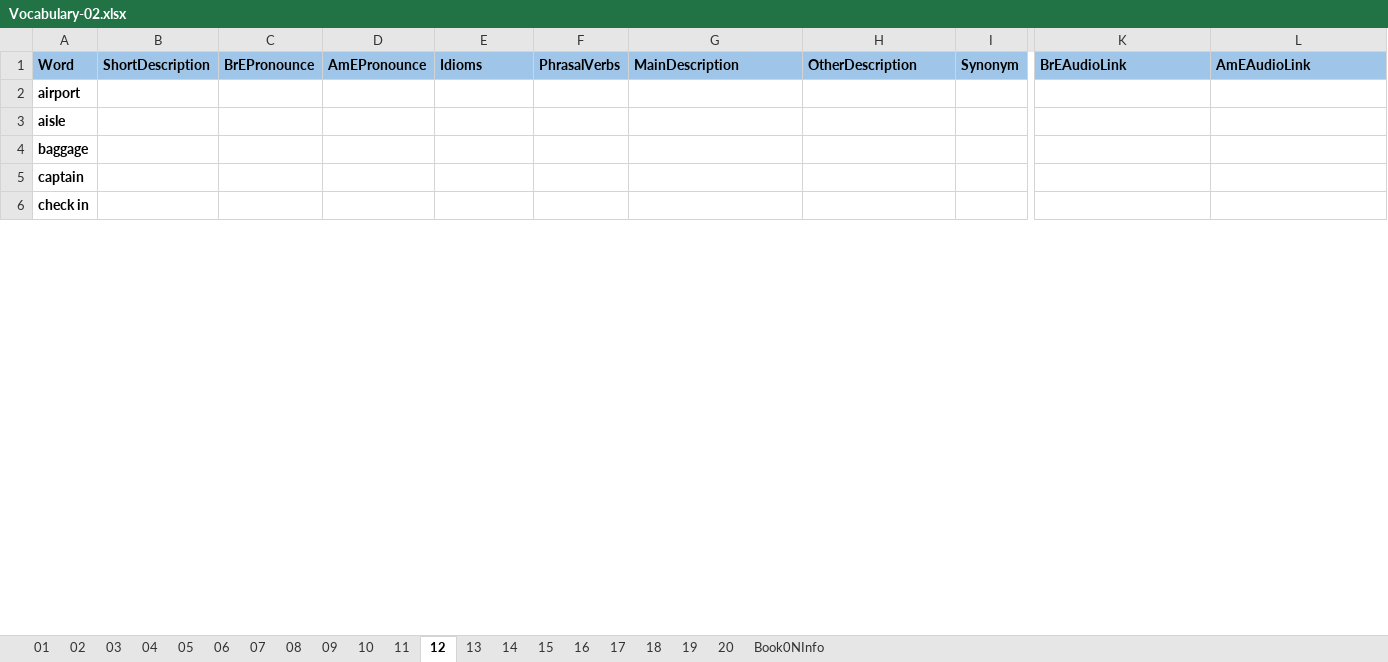
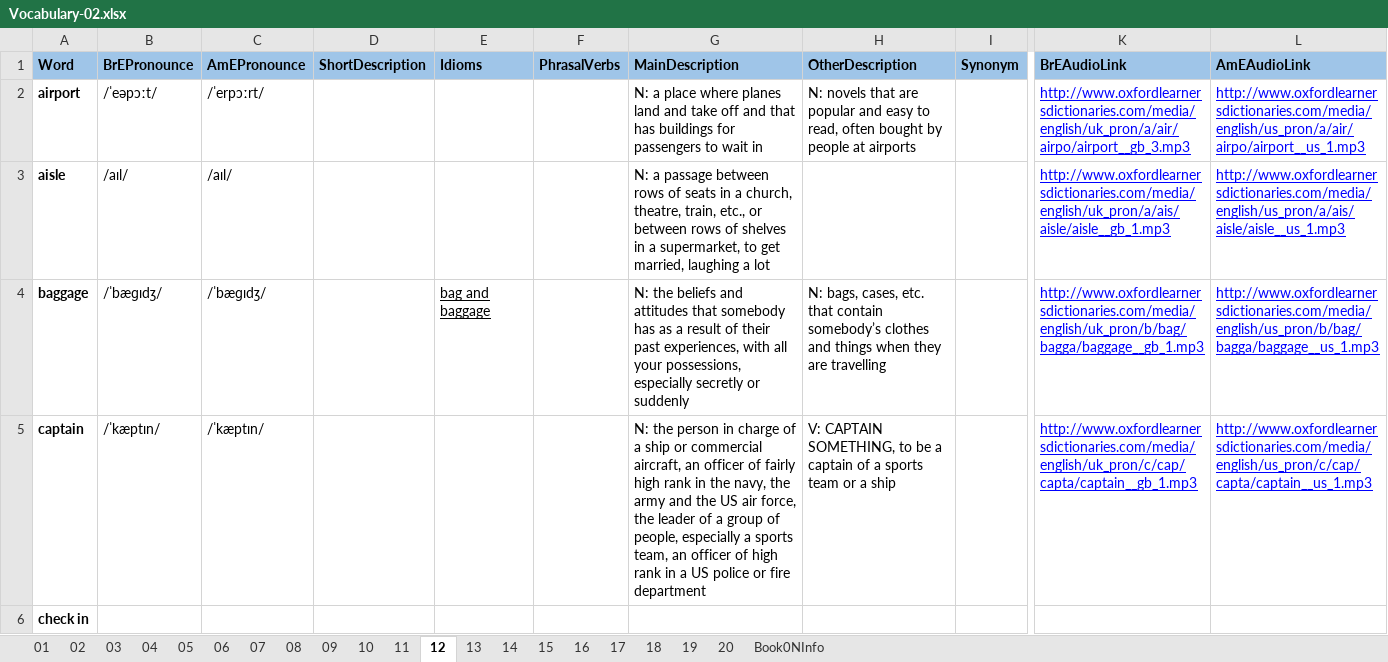
Before and after one commit to 83thanhha/DictionaryAT, an Excel workbook: _OXFORD/Vocabulary-02.xlsx, sheet 12, drawn as a sheet; only a part is shown, gaps mark what is left out; values as stored, in another font and other column widths than the file's, no borders; charts and pictures and conditional formats not drawn; removed rows and columns are numbered as before the commit, all else as after; the diff covers the shown part only; the diff names each change by its address in the sheet, - before the commit and + after, or states it on an @@ line.

```diff
--- a/_OXFORD/Vocabulary-02.xlsx (sheet 12)
+++ b/_OXFORD/Vocabulary-02.xlsx (sheet 12)
+column B (BrEPronounce), rows 2-5: /ˈeəpɔːt/ | /aɪl/ | /ˈbæɡɪdʒ/ | /ˈkæptɪn/
+column C (AmEPronounce), rows 2-5: /ˈerpɔːrt/ | /aɪl/ | /ˈbæɡɪdʒ/ | /ˈkæptɪn/
-column C (BrEPronounce), empty
-column D (AmEPronounce), empty
-G2 (MainDescription): (empty)
+G2 (MainDescription): N: a place where planes land and take off and that has buildings for passengers to wait in
-H2 (OtherDescription): (empty)
+H2 (OtherDescription): N: novels that are popular and easy to read, often bought by people at airports
-K2 (BrEAudioLink): (empty)
+K2 (BrEAudioLink): http://www.oxfordlearnersdictionaries.com/media/english/uk_pron/a/air/airpo/airport__gb_3.mp3
-L2 (AmEAudioLink): (empty)
+L2 (AmEAudioLink): http://www.oxfordlearnersdictionaries.com/media/english/us_pron/a/air/airpo/airport__us_1.mp3
-G3 (MainDescription): (empty)
+G3 (MainDescription): N: a passage between rows of seats in a church, theatre, train, etc., or between rows of shelves in a supermarket, to get married, laughing a lot
-K3 (BrEAudioLink): (empty)
+K3 (BrEAudioLink): http://www.oxfordlearnersdictionaries.com/media/english/uk_pron/a/ais/aisle/aisle__gb_1.mp3
-L3 (AmEAudioLink): (empty)
+L3 (AmEAudioLink): http://www.oxfordlearnersdictionaries.com/media/english/us_pron/a/ais/aisle/aisle__us_1.mp3
-E4 (Idioms): (empty)
+E4 (Idioms): bag and baggage
-G4 (MainDescription): (empty)
+G4 (MainDescription): N: the beliefs and attitudes that somebody has as a result of their past experiences, with all your possessions, especially secretly or suddenly
-H4 (OtherDescription): (empty)
+H4 (OtherDescription): N: bags, cases, etc. that contain somebody’s clothes and things when they are travelling
-K4 (BrEAudioLink): (empty)
+K4 (BrEAudioLink): http://www.oxfordlearnersdictionaries.com/media/english/uk_pron/b/bag/bagga/baggage__gb_1.mp3
-L4 (AmEAudioLink): (empty)
+L4 (AmEAudioLink): http://www.oxfordlearnersdictionaries.com/media/english/us_pron/b/bag/bagga/baggage__us_1.mp3
-G5 (MainDescription): (empty)
+G5 (MainDescription): N: the person in charge of a ship or commercial aircraft, an officer of fairly high rank in the navy, the army and the US air force, the leader of a group of people, especially a sports team, an officer of high rank in a US police or fire department
-H5 (OtherDescription): (empty)
+H5 (OtherDescription): V: CAPTAIN SOMETHING, to be a captain of a sports team or a ship
-K5 (BrEAudioLink): (empty)
+K5 (BrEAudioLink): http://www.oxfordlearnersdictionaries.com/media/english/uk_pron/c/cap/capta/captain__gb_1.mp3
-L5 (AmEAudioLink): (empty)
+L5 (AmEAudioLink): http://www.oxfordlearnersdictionaries.com/media/english/us_pron/c/cap/capta/captain__us_1.mp3
```
Also changed, not shown: 1 added row, 1 removed row and 82 edited cells elsewhere in this sheet, sheet 09, sheet 08, sheet 15, sheet 14, sheet 05, sheet 06, 6 more sheets.
